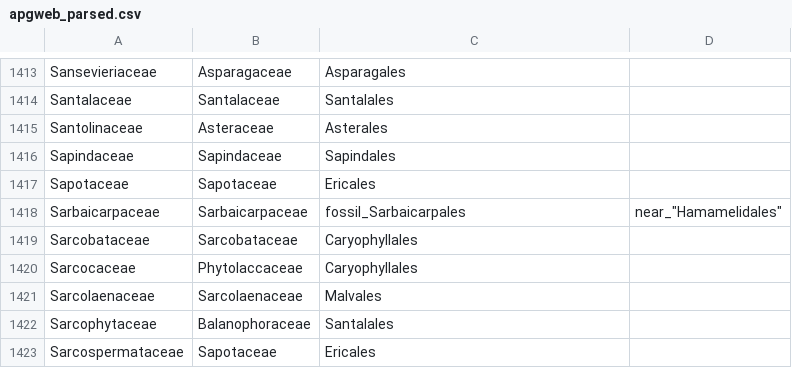
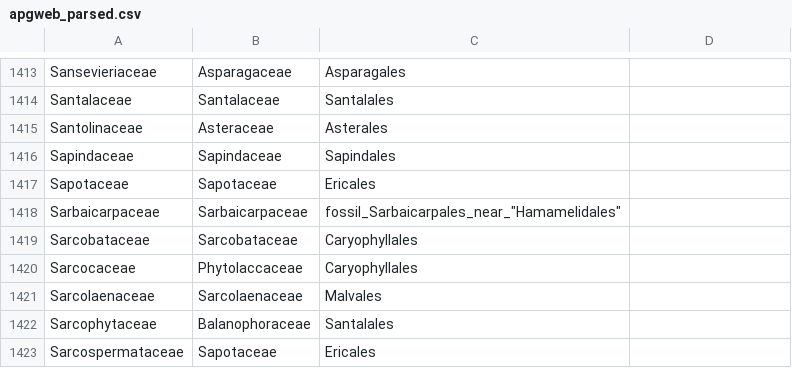
Before and after one commit to OscarWrisberg/TroRaiMo, a CSV file: apgweb_parsed.csv, drawn as a sheet; only a part is shown, gaps mark what is left out.

Commit message:
Removed one more ,

```diff
--- a/apgweb_parsed.csv
+++ b/apgweb_parsed.csv
@@ -1417,3 +1417,3 @@ Sapindaceae,Sapindaceae,Sapindales
 Sapotaceae,Sapotaceae,Ericales
-Sarbaicarpaceae,Sarbaicarpaceae,fossil_Sarbaicarpales,near_"Hamamelidales"
+Sarbaicarpaceae,Sarbaicarpaceae,fossil_Sarbaicarpales_near_"Hamamelidales"
 Sarcobataceae,Sarcobataceae,Caryophyllales
```
